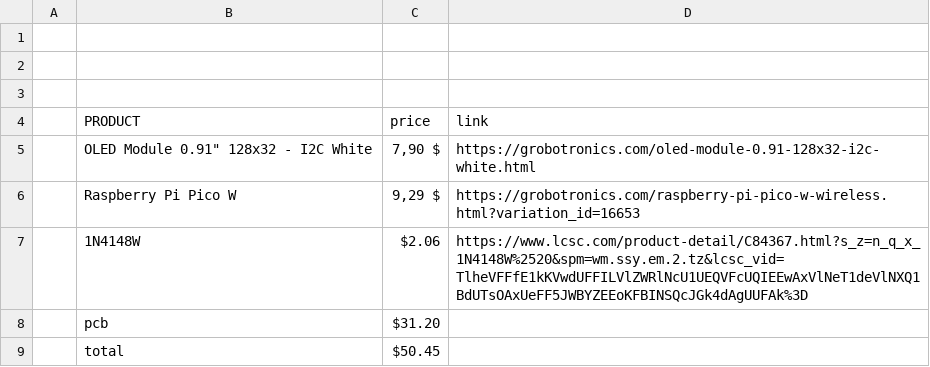
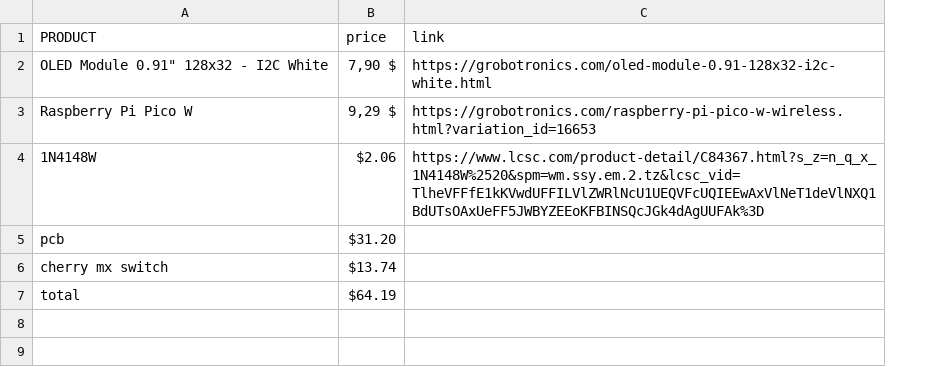
Before and after one commit to Nikolaossamaras/marinboard, a CSV file: BOM/BOM.csv, drawn as a sheet; removed rows and columns are numbered as before the commit, all else as after; the diff names each change by its address in the sheet, - before the commit and + after, or states it on an @@ line.

Commit message:
cherry mx switch

```diff
--- a/BOM/BOM.csv
+++ b/BOM/BOM.csv
-column A, empty
-row 1: (empty)
-row 2: (empty)
-row 3: (empty)
+row 6: cherry mx switch | $13.74
-B7 (price): $50.45
+B7 (price): $64.19
```
Also changed, not shown: 3 other files.
